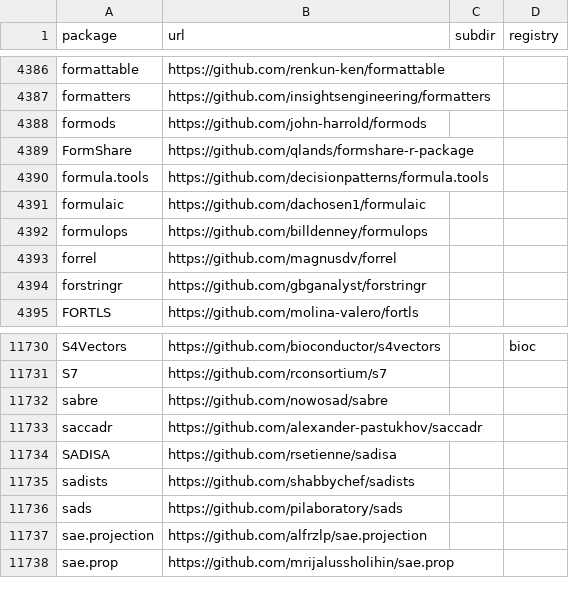
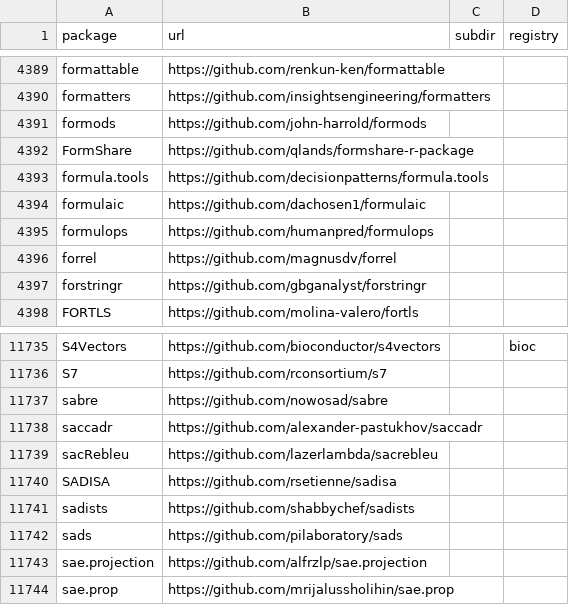
Before and after one commit to r-universe-org/cran-to-git, a CSV file: crantogit.csv, drawn as a sheet; only a part is shown, gaps mark what is left out; the diff covers the shown part only.

```diff
--- a/crantogit.csv
+++ b/crantogit.csv
@@ -4391,3 +4394,3 @@ formula.tools,https://github.com/decisionpatterns/formula.tools,,
 formulaic,https://github.com/dachosen1/formulaic,,
-formulops,https://github.com/billdenney/formulops,,
+formulops,https://github.com/humanpred/formulops,,
 forrel,https://github.com/magnusdv/forrel,,
@@ -11733,2 +11738,3 @@ sabre,https://github.com/nowosad/sabre,,
 saccadr,https://github.com/alexander-pastukhov/saccadr,,
+sacRebleu,https://github.com/lazerlambda/sacrebleu,,
 SADISA,https://github.com/rsetienne/sadisa,,
```
Also changed, not shown: 5 added rows elsewhere in this file, archived.csv, universes.csv, 13 other files.
